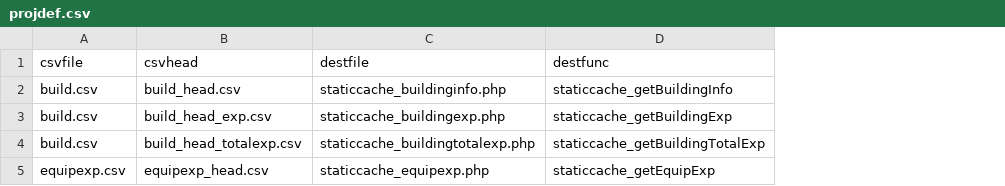
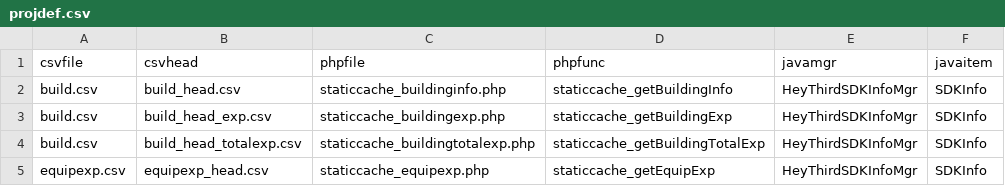
Before and after one commit to heysdk/csv2code, a CSV file: samples/projdef.csv, drawn as a sheet; the diff names each change by its address in the sheet, - before the commit and + after, or states it on an @@ line.

```diff
--- a/samples/projdef.csv
+++ b/samples/projdef.csv
+column E (javamgr), rows 2-5: all HeyThirdSDKInfoMgr
+column F (javaitem), rows 2-5: all SDKInfo
-C1: destfile
+C1: phpfile
-D1: destfunc
+D1: phpfunc
```
Also changed, not shown: 8 other files.
